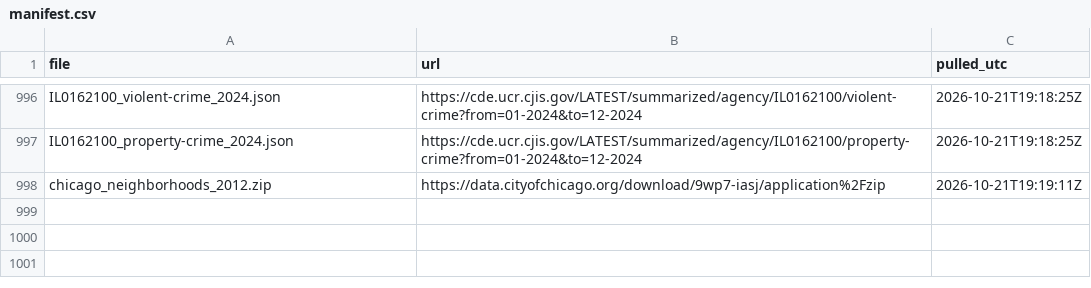
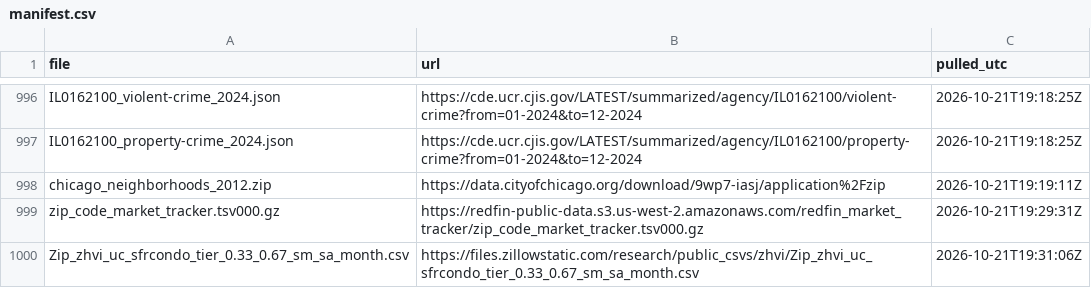
Before and after one commit to amkashyap1220/Home-Value-Score, a CSV file: data/raw/manifest.csv, drawn as a sheet; only a part is shown, gaps mark what is left out; the diff names each change by its address in the sheet, - before the commit and + after, or states it on an @@ line.

```diff
--- a/data/raw/manifest.csv
+++ b/data/raw/manifest.csv
+row 999: zip_code_market_tracker.tsv000.gz | https://redfin-public-data.s3.us-west-2.amazonaws.com/redfin_market_tracker/zip_code_market_tracker.tsv000.gz | 2026-10-21T19:29:31Z
+row 1000: Zip_zhvi_uc_sfrcondo_tier_0.33_0.67_sm_sa_month.csv | https://files.zillowstatic.com/research/public_csvs/zhvi/Zip_zhvi_uc_sfrcondo_tier_0.33_0.67_sm_sa_month.csv | 2026-10-21T19:31:06Z
```
Also changed, not shown: 10 other files.
